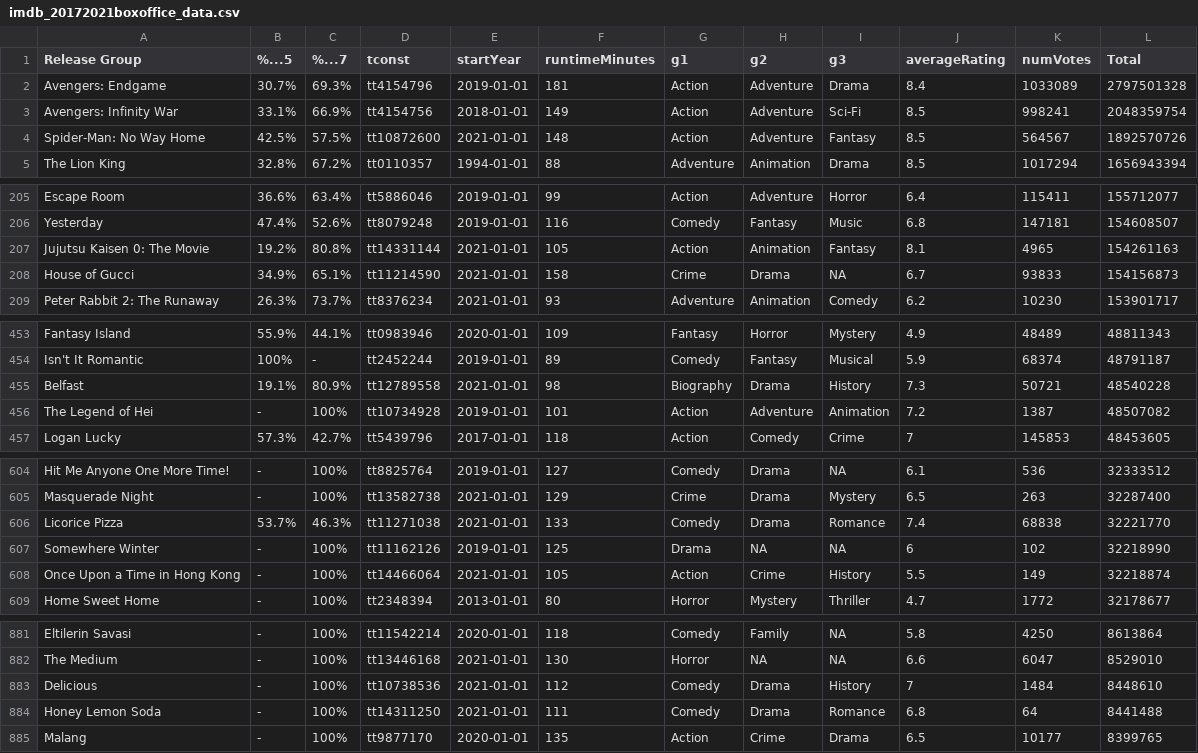
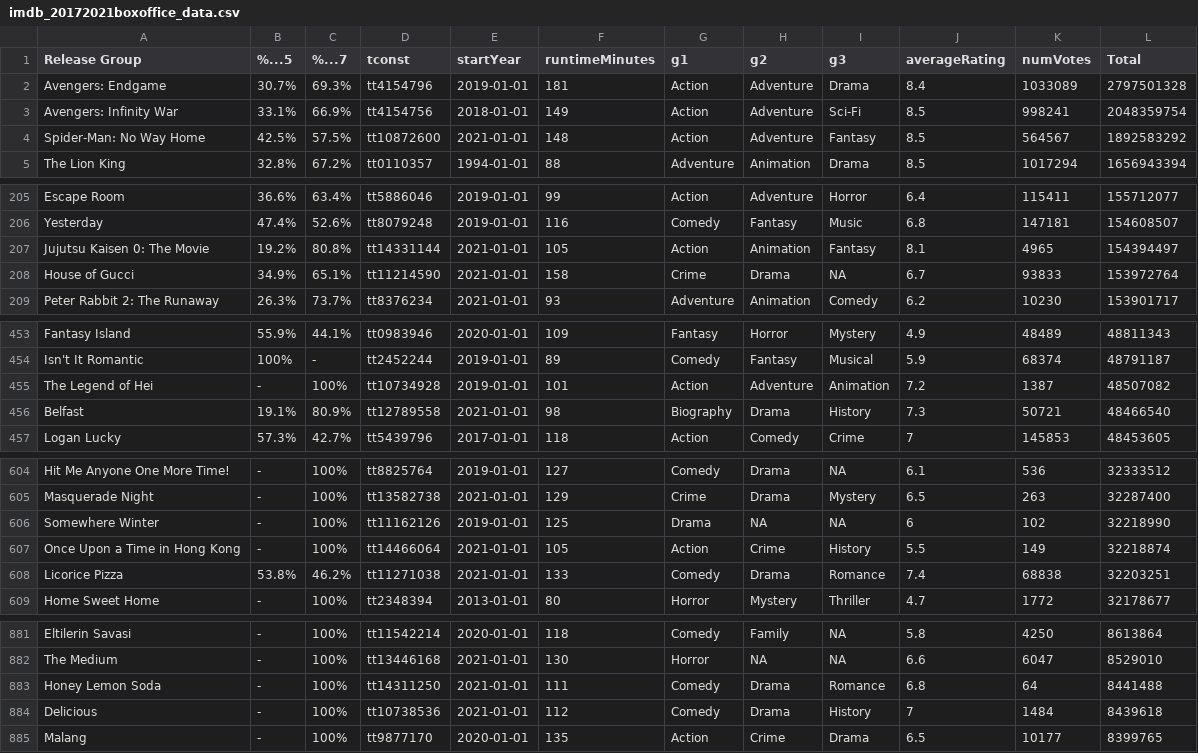
Before and after one commit to kingwmoon/Movie, a CSV file: data/imdb_20172021boxoffice_data.csv, drawn as a sheet; only a part is shown, gaps mark what is left out; the diff covers the shown part only.

```diff
--- a/data/imdb_20172021boxoffice_data.csv
+++ b/data/imdb_20172021boxoffice_data.csv
@@ -3,3 +3,3 @@ Avengers: Endgame,30.7%,69.3%,tt4154796,2019-01-01,181,Action,Adventure,Drama,8.
 Avengers: Infinity War,33.1%,66.9%,tt4154756,2018-01-01,149,Action,Adventure,Sci-Fi,8.5,998241,2048359754
-Spider-Man: No Way Home,42.5%,57.5%,tt10872600,2021-01-01,148,Action,Adventure,Fantasy,8.5,564567,1892570726
+Spider-Man: No Way Home,42.5%,57.5%,tt10872600,2021-01-01,148,Action,Adventure,Fantasy,8.5,564567,1892583292
 The Lion King,32.8%,67.2%,tt0110357,1994-01-01,88,Adventure,Animation,Drama,8.5,1017294,1656943394
@@ -206,4 +206,4 @@ Escape Room,36.6%,63.4%,tt5886046,2019-01-01,99,Action,Adventure,Horror,6.4,1154
 Yesterday,47.4%,52.6%,tt8079248,2019-01-01,116,Comedy,Fantasy,Music,6.8,147181,154608507
-Jujutsu Kaisen 0: The Movie,19.2%,80.8%,tt14331144,2021-01-01,105,Action,Animation,Fantasy,8.1,4965,154261163
-House of Gucci,34.9%,65.1%,tt11214590,2021-01-01,158,Crime,Drama,NA,6.7,93833,154156873
+Jujutsu Kaisen 0: The Movie,19.2%,80.8%,tt14331144,2021-01-01,105,Action,Animation,Fantasy,8.1,4965,154394497
+House of Gucci,34.9%,65.1%,tt11214590,2021-01-01,158,Crime,Drama,NA,6.7,93833,153972764
 Peter Rabbit 2: The Runaway,26.3%,73.7%,tt8376234,2021-01-01,93,Adventure,Animation,Comedy,6.2,10230,153901717
@@ -454,4 +454,4 @@ Fantasy Island,55.9%,44.1%,tt0983946,2020-01-01,109,Fantasy,Horror,Mystery,4.9,4
 Isn't It Romantic,100%,-,tt2452244,2019-01-01,89,Comedy,Fantasy,Musical,5.9,68374,48791187
-Belfast,19.1%,80.9%,tt12789558,2021-01-01,98,Biography,Drama,History,7.3,50721,48540228
 The Legend of Hei,-,100%,tt10734928,2019-01-01,101,Action,Adventure,Animation,7.2,1387,48507082
+Belfast,19.1%,80.9%,tt12789558,2021-01-01,98,Biography,Drama,History,7.3,50721,48466540
 Logan Lucky,57.3%,42.7%,tt5439796,2017-01-01,118,Action,Comedy,Crime,7,145853,48453605
@@ -605,5 +605,5 @@ Hit Me Anyone One More Time!,-,100%,tt8825764,2019-01-01,127,Comedy,Drama,NA,6.1
 Masquerade Night,-,100%,tt13582738,2021-01-01,129,Crime,Drama,Mystery,6.5,263,32287400
-Licorice Pizza,53.7%,46.3%,tt11271038,2021-01-01,133,Comedy,Drama,Romance,7.4,68838,32221770
 Somewhere Winter,-,100%,tt11162126,2019-01-01,125,Drama,NA,NA,6,102,32218990
 Once Upon a Time in Hong Kong,-,100%,tt14466064,2021-01-01,105,Action,Crime,History,5.5,149,32218874
+Licorice Pizza,53.8%,46.2%,tt11271038,2021-01-01,133,Comedy,Drama,Romance,7.4,68838,32203251
 Home Sweet Home,-,100%,tt2348394,2013-01-01,80,Horror,Mystery,Thriller,4.7,1772,32178677
@@ -882,4 +882,4 @@ Eltilerin Savasi,-,100%,tt11542214,2020-01-01,118,Comedy,Family,NA,5.8,4250,8613
 The Medium,-,100%,tt13446168,2021-01-01,130,Horror,NA,NA,6.6,6047,8529010
-Delicious,-,100%,tt10738536,2021-01-01,112,Comedy,Drama,History,7,1484,8448610
 Honey Lemon Soda,-,100%,tt14311250,2021-01-01,111,Comedy,Drama,Romance,6.8,64,8441488
+Delicious,-,100%,tt10738536,2021-01-01,112,Comedy,Drama,History,7,1484,8439618
 Malang,-,100%,tt9877170,2020-01-01,135,Action,Crime,Drama,6.5,10177,8399765
```
Also changed, not shown: 7 edited cells elsewhere in this file, data/imdb_Top800Movie_data.csv, 18 other files.
